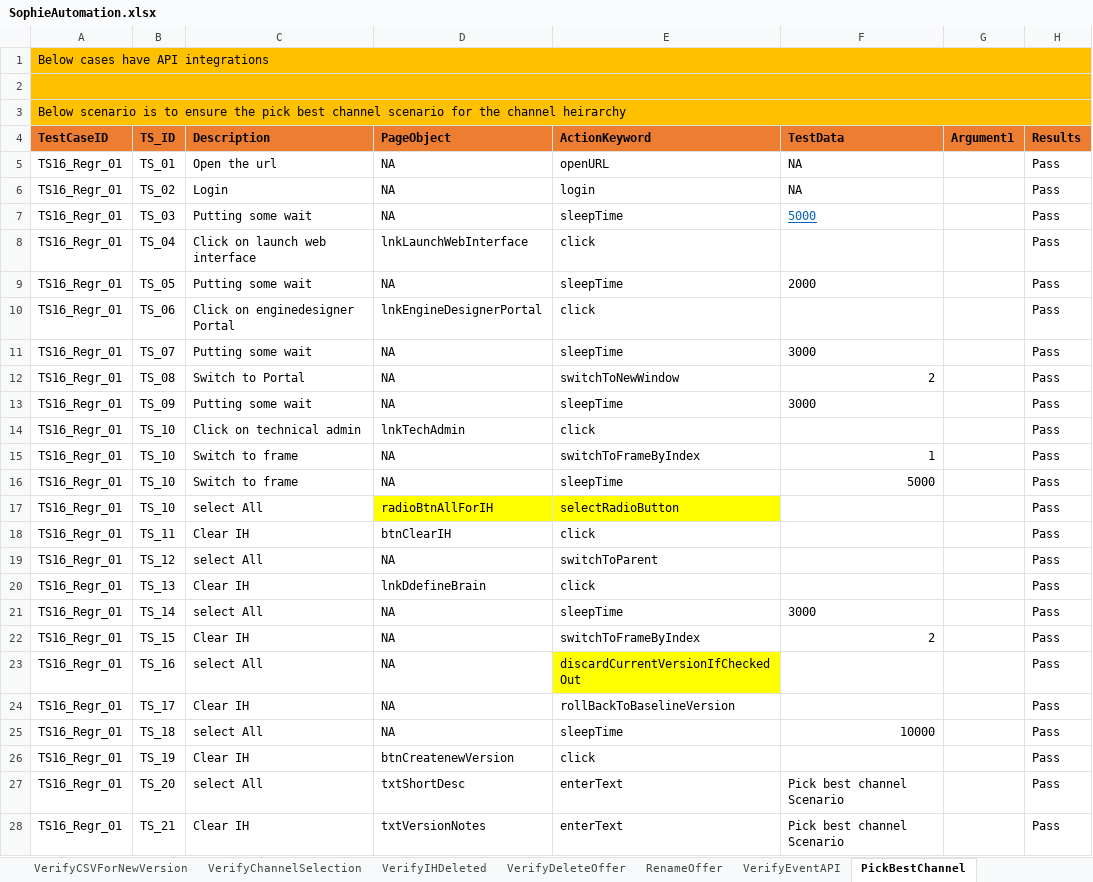
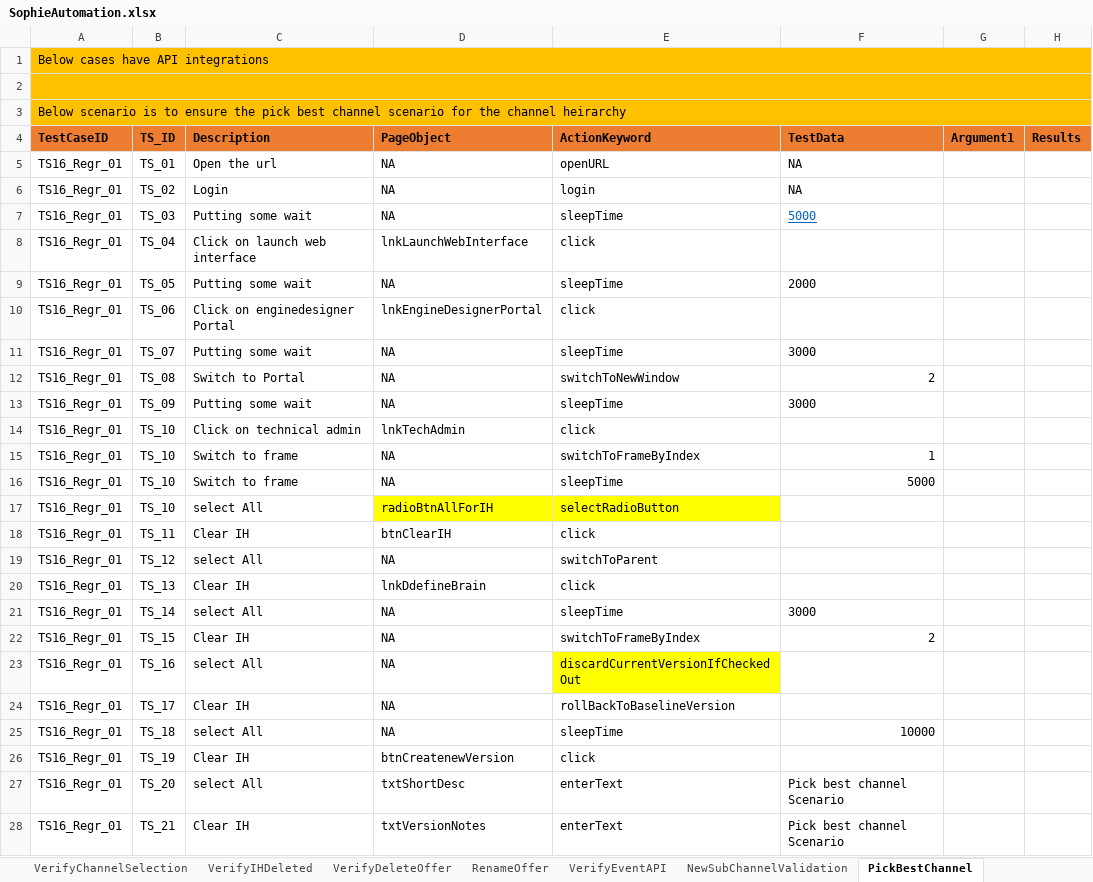
Before and after one commit to jagadeeshgithub1/SophieNew, an Excel workbook: TestDataAndResults/Run1/SophieAutomation.xlsx, sheet PickBestChannel, drawn as a sheet; only a part is shown; values as stored, in another font and other column widths than the file's, no borders; the diff covers the shown part only; the diff names each change by its address in the sheet, - before the commit and + after, or states it on an @@ line.

```diff
--- a/TestDataAndResults/Run1/SophieAutomation.xlsx (sheet PickBestChannel)
+++ b/TestDataAndResults/Run1/SophieAutomation.xlsx (sheet PickBestChannel)
+sheet tab: NewSubChannelValidation
-H5:H28 (Results): Pass
+H5:H28 (Results): (empty)
```
Also changed, not shown: 57 edited cells elsewhere in this sheet, sheet VerifyRealtimeSpineAPI, sheet DriverSheet, 25 other files.
